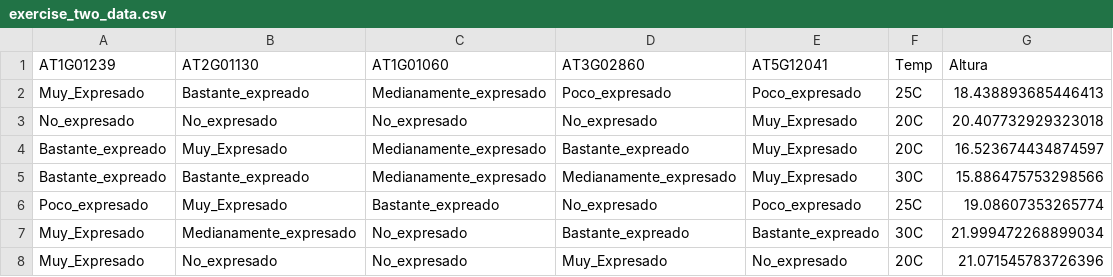
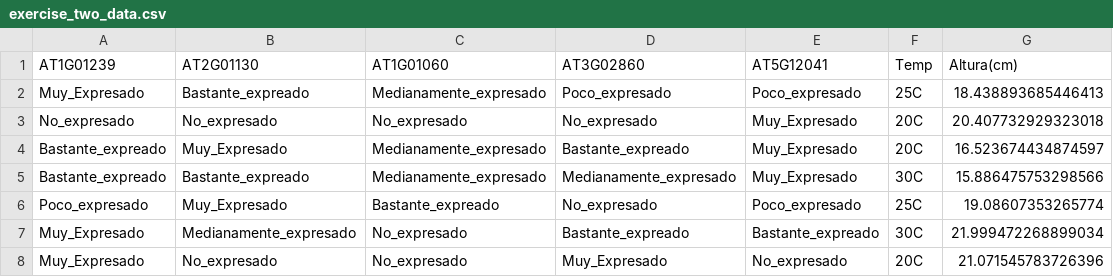
Before and after one commit to javieriserte/qualitative-data-course, a CSV file: exams/03_2024/data/exercise_two_data.csv, drawn as a sheet; only a part is shown.

```diff
--- a/exams/03_2024/data/exercise_two_data.csv
+++ b/exams/03_2024/data/exercise_two_data.csv
@@ -1,2 +1,2 @@
-AT1G01239	AT2G01130	AT1G01060	AT3G02860	AT5G12041	Temp	Altura
+AT1G01239	AT2G01130	AT1G01060	AT3G02860	AT5G12041	Temp	Altura(cm)
 Muy_Expresado	Bastante_expreado	Medianamente_expresado	Poco_expresado	Poco_expresado	25C	18.438893685446413
```
Also changed, not shown: 2 other files.
